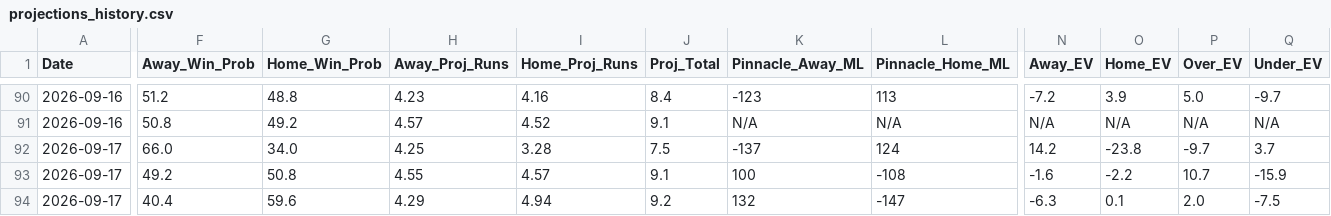
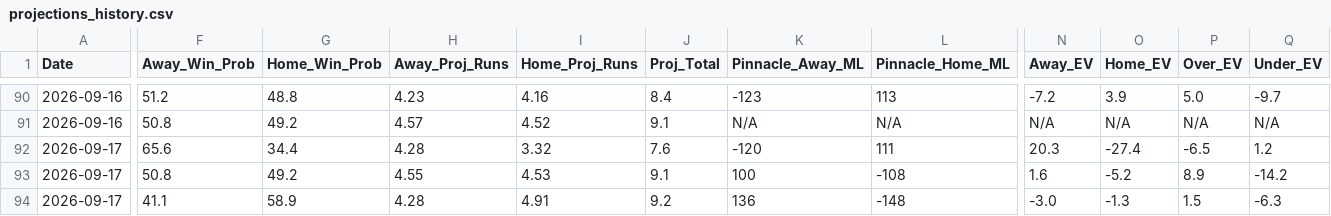
Before and after one commit to matthewmehl14-glitch/MLB-Model, a CSV file: projections_history.csv, drawn as a sheet; only a part is shown, gaps mark what is left out; the diff covers the shown part only; the diff names each change by its address in the sheet, - before the commit and + after, or states it on an @@ line.

```diff
--- a/projections_history.csv
+++ b/projections_history.csv
-F92 (Away_Win_Prob): 66.0
+F92 (Away_Win_Prob): 65.6
-G92 (Home_Win_Prob): 34.0
+G92 (Home_Win_Prob): 34.4
-H92 (Away_Proj_Runs): 4.25
+H92 (Away_Proj_Runs): 4.28
-I92 (Home_Proj_Runs): 3.28
+I92 (Home_Proj_Runs): 3.32
-J92 (Proj_Total): 7.5
+J92 (Proj_Total): 7.6
-K92 (Pinnacle_Away_ML): -137
+K92 (Pinnacle_Away_ML): -120
-L92 (Pinnacle_Home_ML): 124
+L92 (Pinnacle_Home_ML): 111
-N92 (Away_EV): 14.2
+N92 (Away_EV): 20.3
-O92 (Home_EV): -23.8
+O92 (Home_EV): -27.4
-P92 (Over_EV): -9.7
+P92 (Over_EV): -6.5
-Q92 (Under_EV): 3.7
+Q92 (Under_EV): 1.2
-F93 (Away_Win_Prob): 49.2
+F93 (Away_Win_Prob): 50.8
-G93 (Home_Win_Prob): 50.8
+G93 (Home_Win_Prob): 49.2
-I93 (Home_Proj_Runs): 4.57
+I93 (Home_Proj_Runs): 4.53
-N93 (Away_EV): -1.6
+N93 (Away_EV): 1.6
-O93 (Home_EV): -2.2
+O93 (Home_EV): -5.2
-P93 (Over_EV): 10.7
+P93 (Over_EV): 8.9
-Q93 (Under_EV): -15.9
+Q93 (Under_EV): -14.2
-F94 (Away_Win_Prob): 40.4
+F94 (Away_Win_Prob): 41.1
-G94 (Home_Win_Prob): 59.6
+G94 (Home_Win_Prob): 58.9
-H94 (Away_Proj_Runs): 4.29
+H94 (Away_Proj_Runs): 4.28
-I94 (Home_Proj_Runs): 4.94
+I94 (Home_Proj_Runs): 4.91
-K94 (Pinnacle_Away_ML): 132
+K94 (Pinnacle_Away_ML): 136
-L94 (Pinnacle_Home_ML): -147
+L94 (Pinnacle_Home_ML): -148
-N94 (Away_EV): -6.3
+N94 (Away_EV): -3.0
-O94 (Home_EV): 0.1
+O94 (Home_EV): -1.3
-P94 (Over_EV): 2.0
+P94 (Over_EV): 1.5
-Q94 (Under_EV): -7.5
+Q94 (Under_EV): -6.3
```
Also changed, not shown: 55 edited cells elsewhere in this file, 1 other file.
